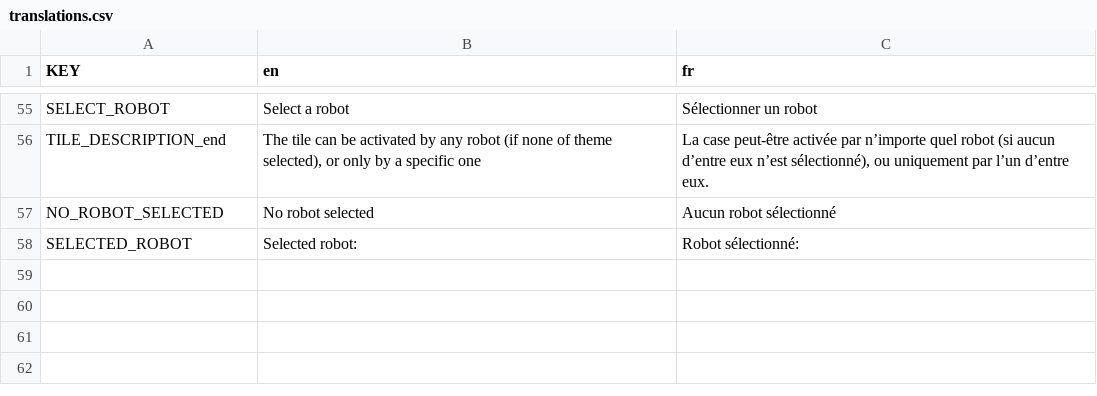
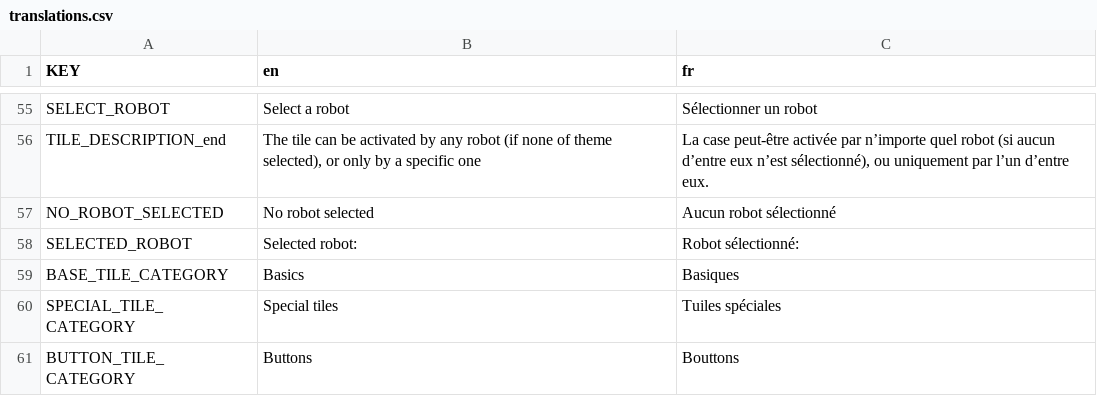
Before and after one commit to webalorn/robots, a CSV file: assets/translations/translations.csv, drawn as a sheet; only a part is shown, gaps mark what is left out.

Commit message:
Add tiles category, improve two other things

```diff
--- a/assets/translations/translations.csv
+++ b/assets/translations/translations.csv
@@ -58 +58,4 @@ NO_ROBOT_SELECTED,No robot selected,Aucun robot sélectionné
 SELECTED_ROBOT,Selected robot:,Robot sélectionné:
+BASE_TILE_CATEGORY,Basics,Basiques
+SPECIAL_TILE_CATEGORY,Special tiles,Tuiles spéciales
+BUTTON_TILE_CATEGORY,Buttons,Bouttons
```
Also changed, not shown: 10 other files.
